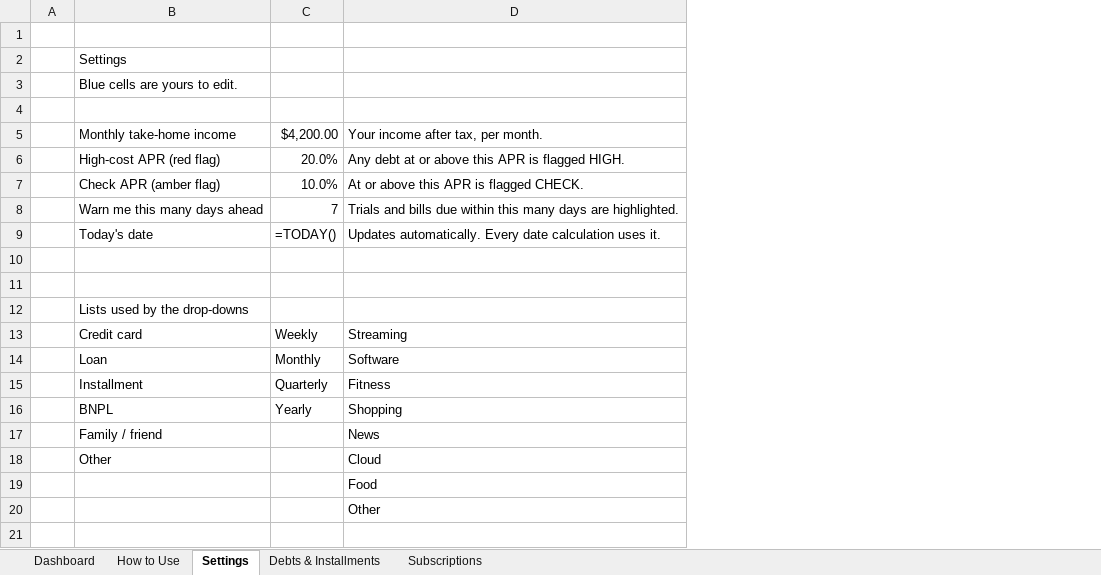
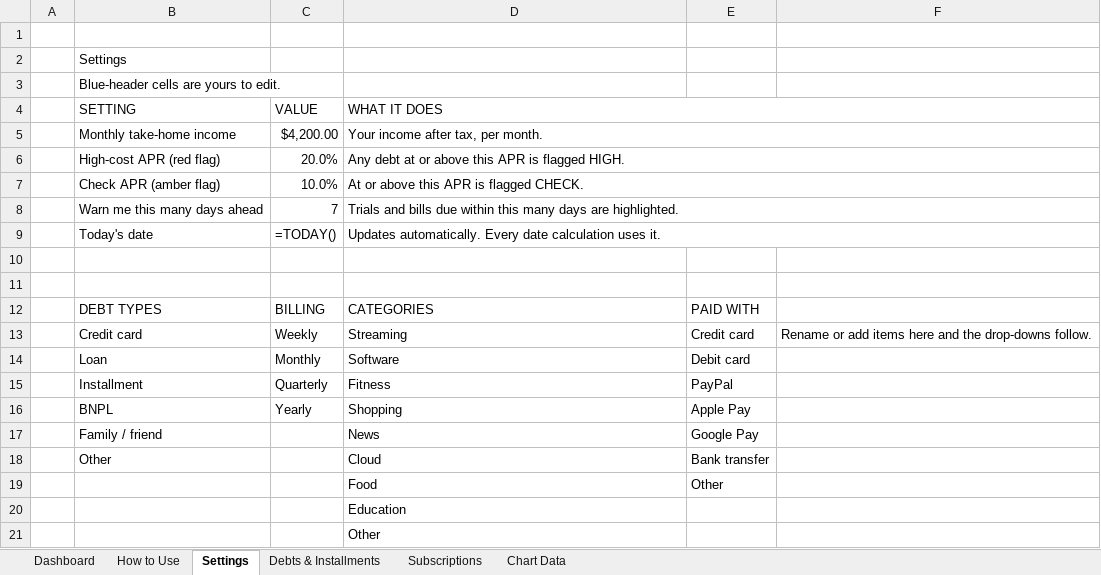
Before and after one commit to aks86122/CheckMaybe, an Excel workbook: products/trackers/hidden-cost-tracker-prototype.xlsx, sheet Settings, drawn as a sheet; values as stored, in another font and other column widths than the file's, no cell formats; formulas without a stored value are shown as written; removed rows and columns are numbered as before the commit, all else as after; the diff names each change by its address in the sheet, - before the commit and + after, or states it on an @@ line.

```diff
--- a/products/trackers/hidden-cost-tracker-prototype.xlsx (sheet Settings)
+++ b/products/trackers/hidden-cost-tracker-prototype.xlsx (sheet Settings)
+sheet tab: Chart Data
+column E, rows 13-19: Credit card | Debit card | PayPal | Apple Pay | Google Pay | Bank transfer | Other
+column F, row 13: Rename or add items here and the drop-downs follow.
-B3 (SETTING): Blue cells are yours to edit.
+B3 (SETTING): Blue-header cells are yours to edit.
-row 4: (empty)
+row 4:  | SETTING | VALUE | WHAT IT DOES
+D4:F4 merged
+D5:F5 merged
+D6:F6 merged
+D7:F7 merged
+D8:F8 merged
+D9:F9 merged
-row 12:  | Lists used by the drop-downs
+row 12:  | DEBT TYPES | BILLING | CATEGORIES | PAID WITH
+row 20:  |  |  | Education
```
Also changed, not shown: sheet Subscriptions, sheet Dashboard, sheet Debts & Installments, sheet How to Use, cell formats, hidden cells, charts or pictures, 3 other files.
